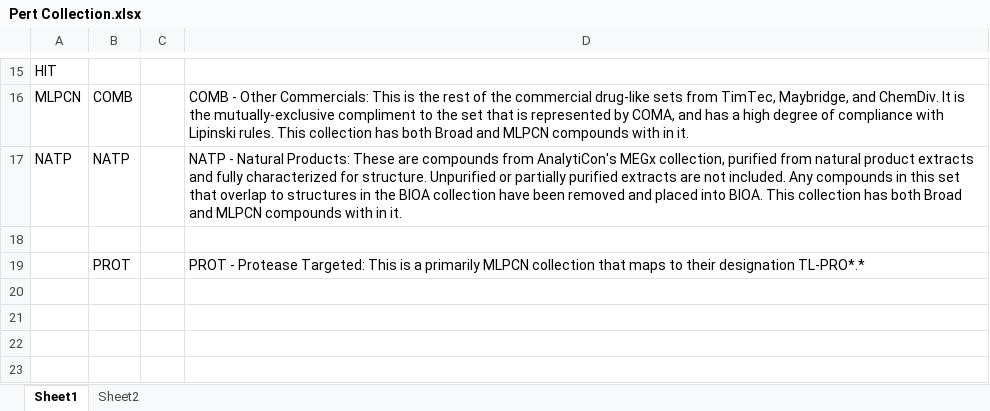
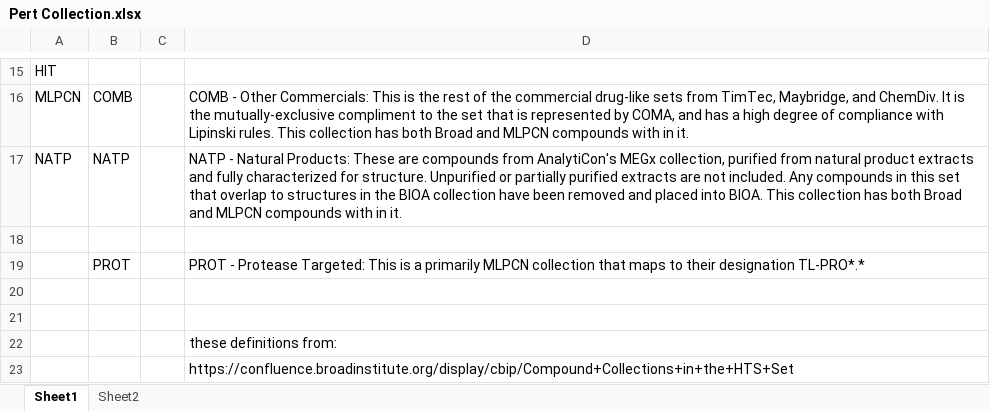
Before and after one commit to dllahr/projects, an Excel workbook: annotations/Pert Collection.xlsx, sheet Sheet1, drawn as a sheet; only a part is shown, gaps mark what is left out; values as stored, in another font and other column widths than the file's, no borders; the diff names each change by its address in the sheet, - before the commit and + after, or states it on an @@ line.

Commit message:
add link to CBIP documentation / description of compound collections

```diff
--- a/annotations/Pert Collection.xlsx (sheet Sheet1)
+++ b/annotations/Pert Collection.xlsx (sheet Sheet1)
+row 20: (empty)
+row 21: (empty)
+row 22:  |  |  | these definitions from:
+row 23:  |  |  | https://confluence.broadinstitute.org/display/cbip/Compound+Collections+in+the+HTS+Set
```
